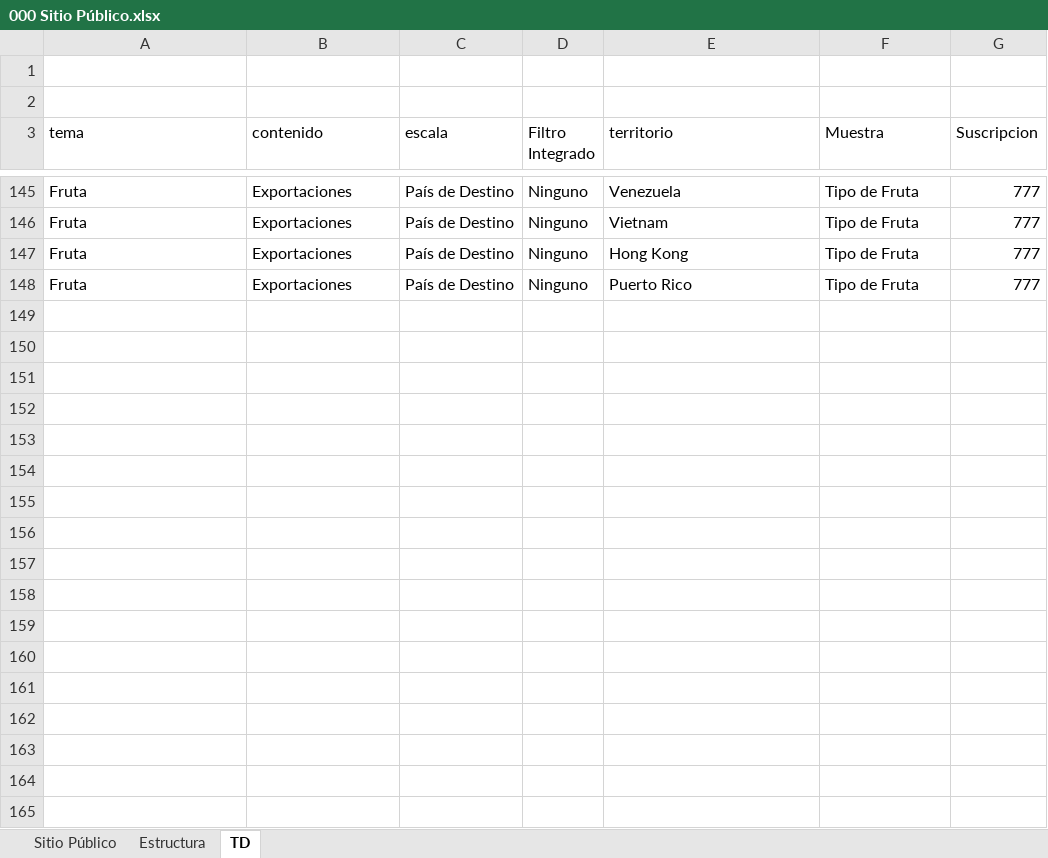
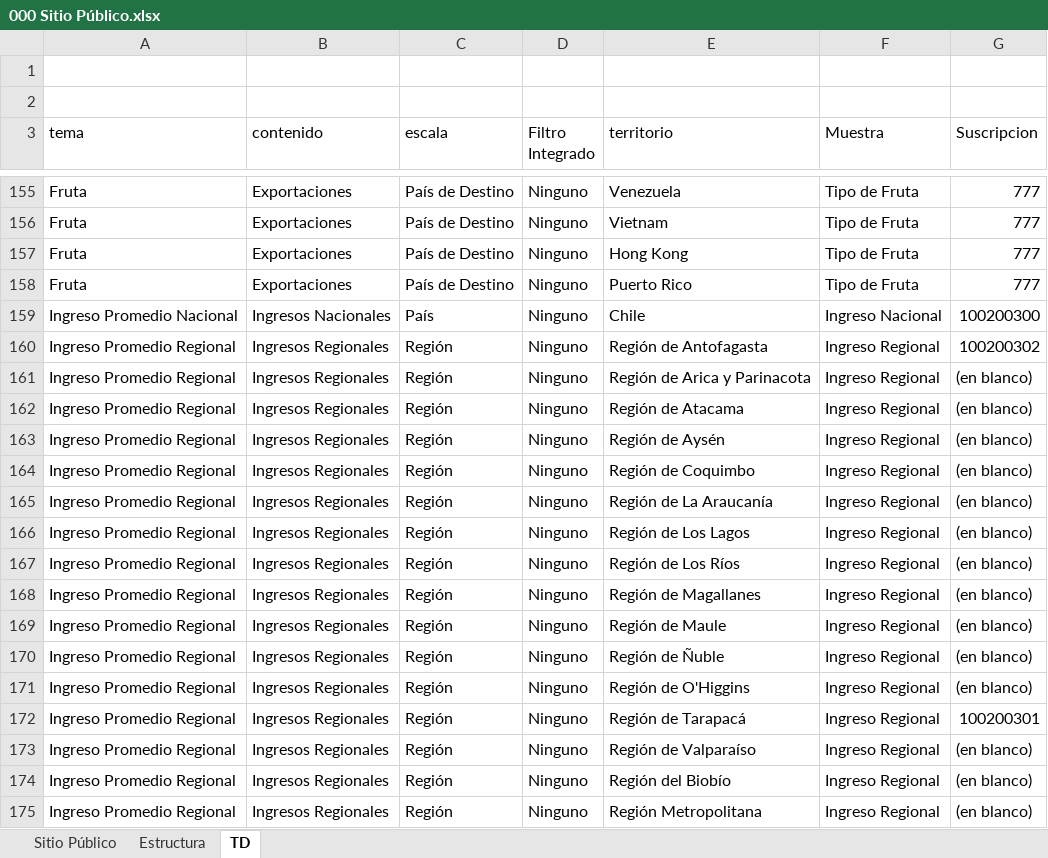
Before and after one commit to Sud-Austral/MONITOREO-DI, an Excel workbook: 000 AGENCIA INFORMACION DI/000 Sitio Público.xlsx, sheet TD, drawn as a sheet; only a part is shown, gaps mark what is left out; values as stored, in another font and other column widths than the file's, no borders; the diff covers the shown part only; the diff names each change by its address in the sheet, - before the commit and + after, or states it on an @@ line.

```diff
--- a/000 AGENCIA INFORMACION DI/000 Sitio Público.xlsx (sheet TD)
+++ b/000 AGENCIA INFORMACION DI/000 Sitio Público.xlsx (sheet TD)
+row 159: Ingreso Promedio Nacional | Ingresos Nacionales | País | Ninguno | Chile | Ingreso Nacional | 100200300
+row 160: Ingreso Promedio Regional | Ingresos Regionales | Región | Ninguno | Región de Antofagasta | Ingreso Regional | 100200302
+row 161: Ingreso Promedio Regional | Ingresos Regionales | Región | Ninguno | Región de Arica y Parinacota | Ingreso Regional | (en blanco)
+row 162: Ingreso Promedio Regional | Ingresos Regionales | Región | Ninguno | Región de Atacama | Ingreso Regional | (en blanco)
+row 163: Ingreso Promedio Regional | Ingresos Regionales | Región | Ninguno | Región de Aysén | Ingreso Regional | (en blanco)
+row 164: Ingreso Promedio Regional | Ingresos Regionales | Región | Ninguno | Región de Coquimbo | Ingreso Regional | (en blanco)
+row 165: Ingreso Promedio Regional | Ingresos Regionales | Región | Ninguno | Región de La Araucanía | Ingreso Regional | (en blanco)
+row 166: Ingreso Promedio Regional | Ingresos Regionales | Región | Ninguno | Región de Los Lagos | Ingreso Regional | (en blanco)
+row 167: Ingreso Promedio Regional | Ingresos Regionales | Región | Ninguno | Región de Los Ríos | Ingreso Regional | (en blanco)
+row 168: Ingreso Promedio Regional | Ingresos Regionales | Región | Ninguno | Región de Magallanes | Ingreso Regional | (en blanco)
+row 169: Ingreso Promedio Regional | Ingresos Regionales | Región | Ninguno | Región de Maule | Ingreso Regional | (en blanco)
+row 170: Ingreso Promedio Regional | Ingresos Regionales | Región | Ninguno | Región de Ñuble | Ingreso Regional | (en blanco)
+row 171: Ingreso Promedio Regional | Ingresos Regionales | Región | Ninguno | Región de O'Higgins | Ingreso Regional | (en blanco)
+row 172: Ingreso Promedio Regional | Ingresos Regionales | Región | Ninguno | Región de Tarapacá | Ingreso Regional | 100200301
+row 173: Ingreso Promedio Regional | Ingresos Regionales | Región | Ninguno | Región de Valparaíso | Ingreso Regional | (en blanco)
+row 174: Ingreso Promedio Regional | Ingresos Regionales | Región | Ninguno | Región del Biobío | Ingreso Regional | (en blanco)
+row 175: Ingreso Promedio Regional | Ingresos Regionales | Región | Ninguno | Región Metropolitana | Ingreso Regional | (en blanco)
```
Also changed, not shown: 76 added rows elsewhere in this sheet, sheet Sitio Público, sheet Estructura.
